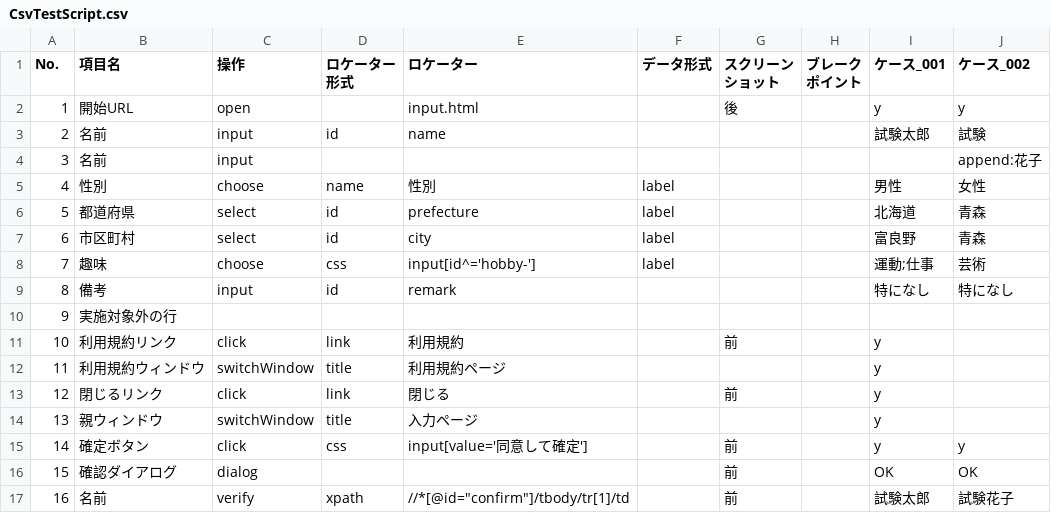
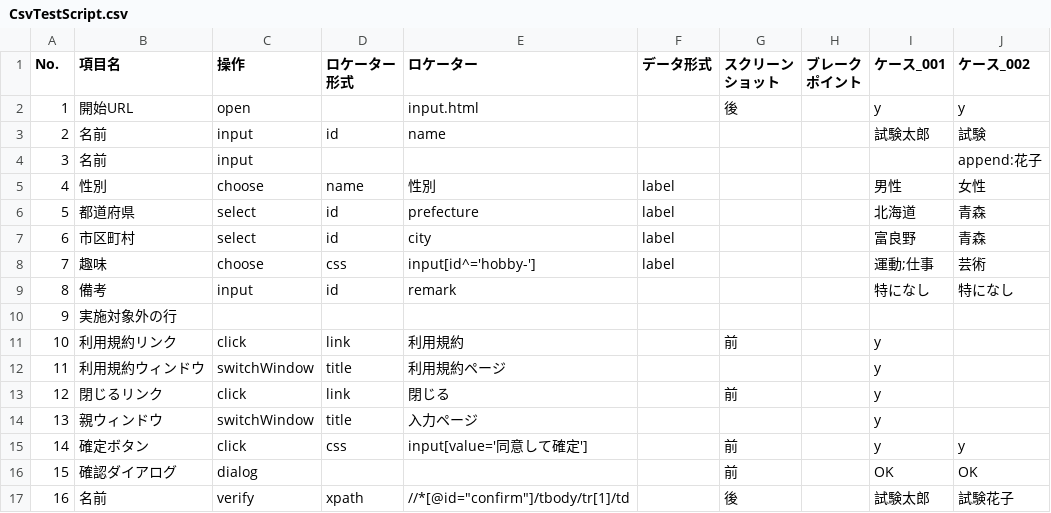
Before and after one commit to sitoolkit/sit-wt-all, a CSV file: sit-wt-runtime/testscript/CsvTestScript.csv, drawn as a sheet.

```diff
--- a/sit-wt-runtime/testscript/CsvTestScript.csv
+++ b/sit-wt-runtime/testscript/CsvTestScript.csv
@@ -19,2 +19,2 @@ No.,項目名,操作,"ロケーター
 15,確認ダイアログ,dialog,,,,前,,OK,OK
-16,名前,verify,xpath,"//*[@id=""confirm""]/tbody/tr[1]/td",,前,,試験太郎,試験花子
+16,名前,verify,xpath,"//*[@id=""confirm""]/tbody/tr[1]/td",,後,,試験太郎,試験花子
```
Also changed, not shown: 2 other files.
